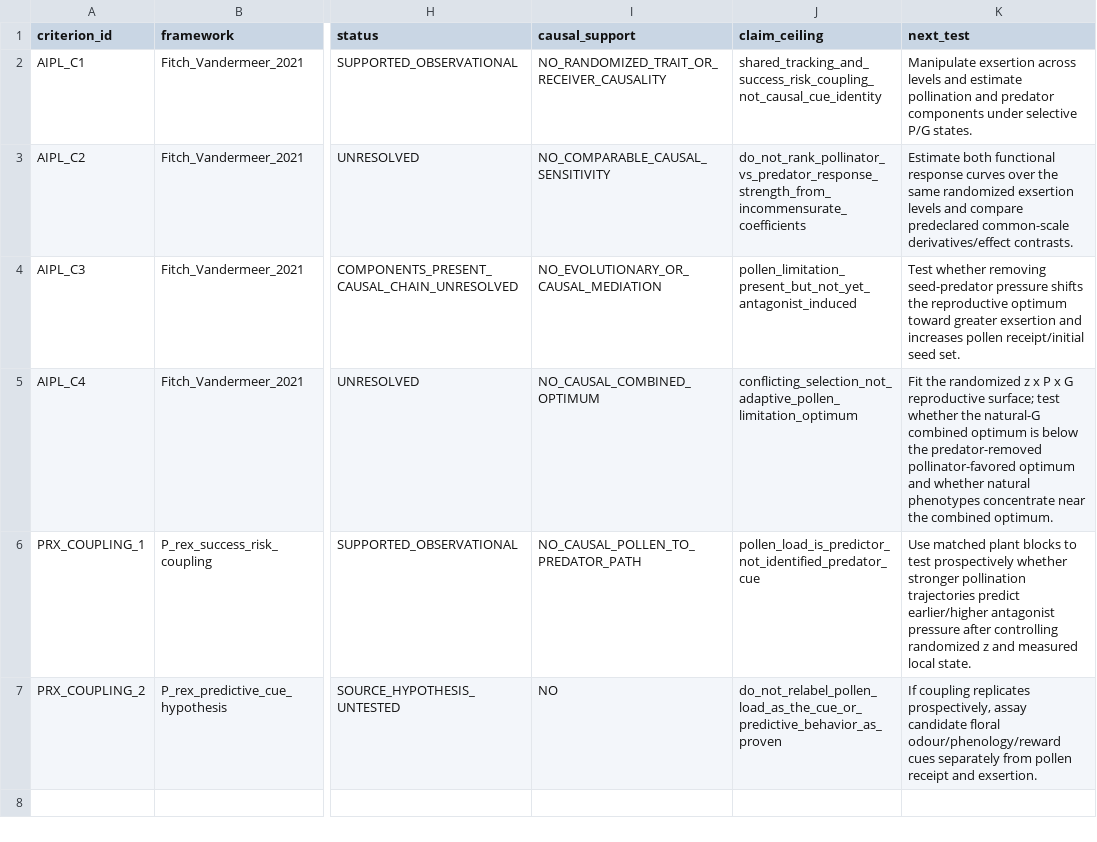
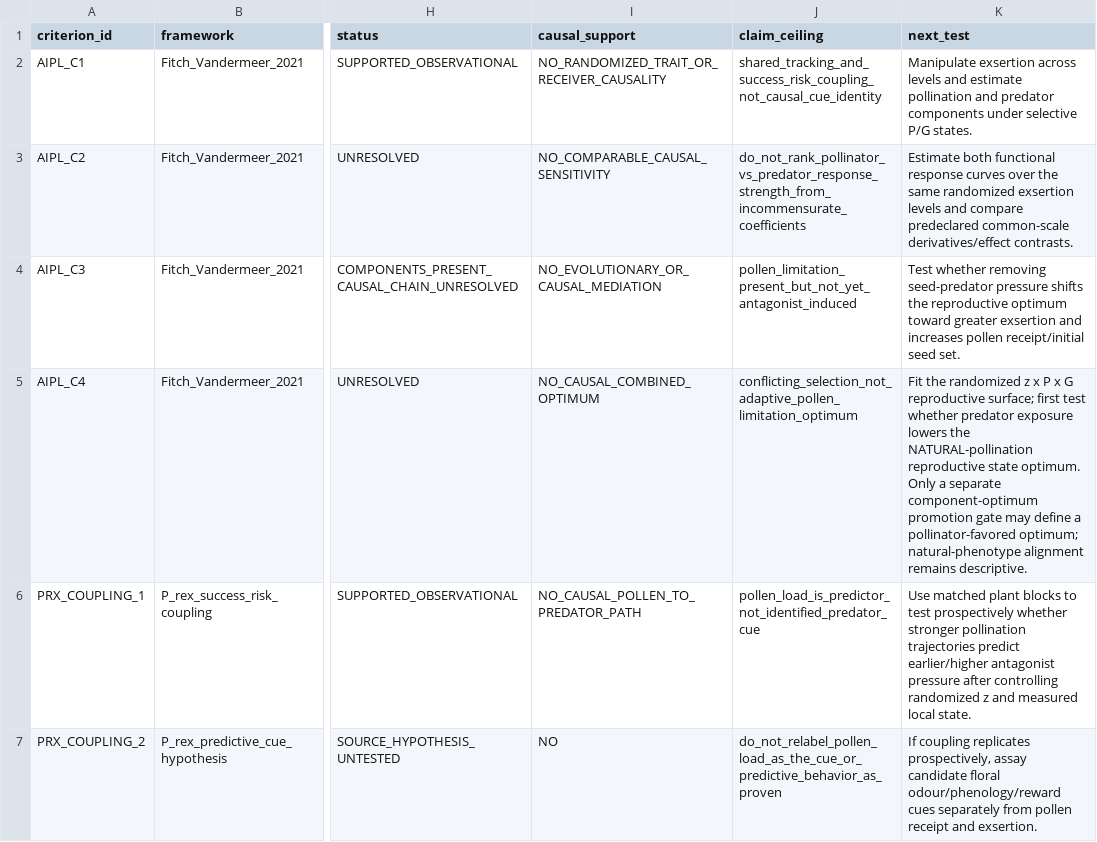
Before and after one commit to zuizui0223/sch, a CSV file: empirical/architecture/PEDICULARIS_ANTAGONIST_CONSTRAINED_POLLEN_LIMITATION_V1.csv, drawn as a sheet; only a part is shown, gaps mark what is left out; the diff names each change by its address in the sheet, - before the commit and + after, or states it on an @@ line.

Commit message:
Keep the P. rex antagonist result on the state-optimum scale (#172)
* Keep antagonist diagnostic on state-optimum scale

* Test state-optimum claim boundary

* Keep AIPL mapping below pure-optimum and maintenance claims

* Test antagonist claim ceiling

* Correct AIPL state-optimum semantics

* Keep focal antagonist hypothesis below pure-optimum claim

* Separate state-optimum shift from pollen-limitation maintenance

* Clarify Pedicularis state-optimum bridge

* Separate antagonist state shift from pure pollinator optimum

* Clarify secondary antagonist diagnostic semantics

* Fingerprint Pedicularis full-surface data

* Bind antagonist diagnostic to full-surface data

* Test full-surface data fingerprint

* Test secondary surface provenance binding

* Bind secondary diagnosis to exact surface data

* Document exact-data secondary analysis binding

* Define biological spine for Pedicularis empirical paper

* Link biological Pedicularis paper spine

* Register biology-first Pedicularis empirical upgrade

* Bind counterfactual tests to their own surface data

```diff
--- a/empirical/architecture/PEDICULARIS_ANTAGONIST_CONSTRAINED_POLLEN_LIMITATION_V1.csv
+++ b/empirical/architecture/PEDICULARIS_ANTAGONIST_CONSTRAINED_POLLEN_LIMITATION_V1.csv
-K5 (next_test): …reproductive surface; test whether the natural-G combined optimum is below the predator-removed pollinator-favored optimum and whether natural phenotypes concentrate near the combined optimum.
+K5 (next_test): …reproductive surface; first test whether predator exposure lowers the NATURAL-pollination reproductive state optimum. Only a separate component-optimum promotion gate may define a pollinator-favored optimum; natural-phenotype alignment remains descriptive.
```
Also changed, not shown: 13 other files.
